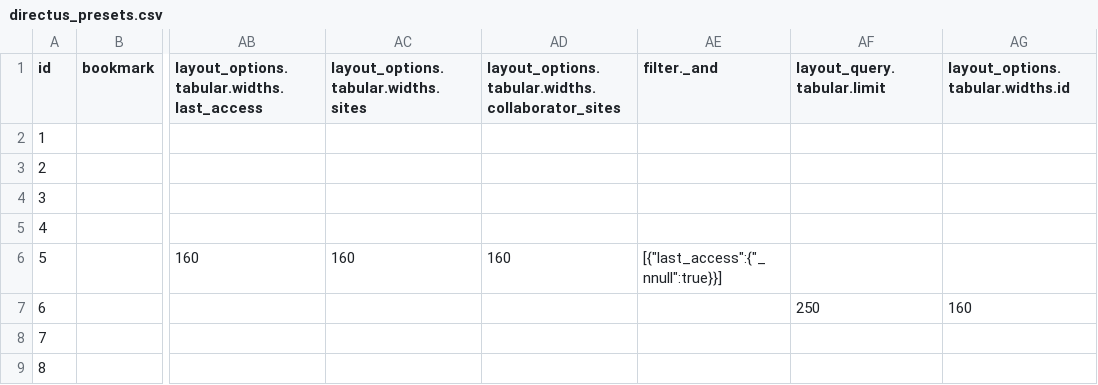
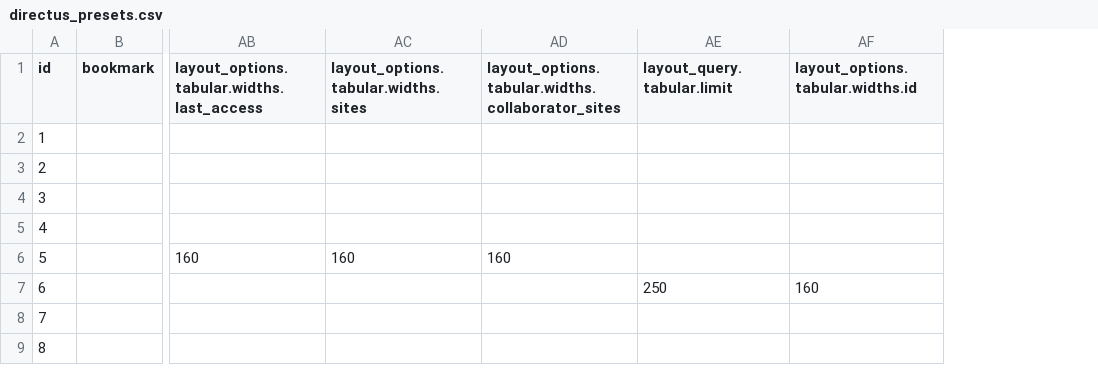
Before and after one commit to decapbridge/decapbridge-api, a CSV file: config/directus_presets.csv, drawn as a sheet; only a part is shown, gaps mark what is left out; the diff names each change by its address in the sheet, - before the commit and + after, or states it on an @@ line.

```diff
--- a/config/directus_presets.csv
+++ b/config/directus_presets.csv
-column AE (filter._and), row 6: [{"last_access":{"_nnull":true}}]
```
Also changed, not shown: config/directus_permissions.csv, 1 other file.
